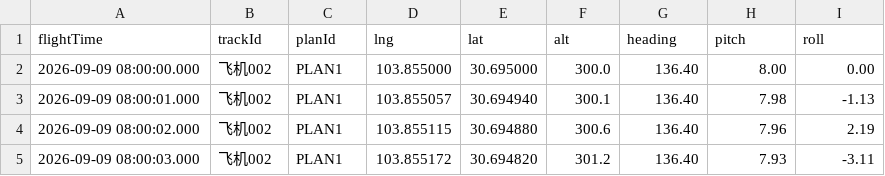
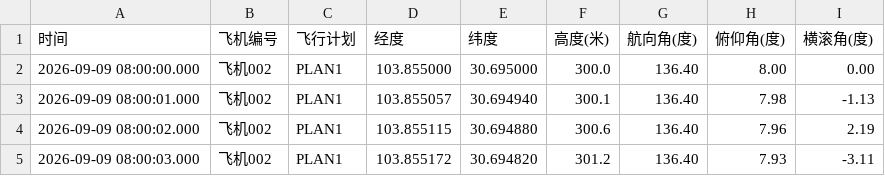
Before and after one commit to deboerda/HK132C, a CSV file: FlyParamData/test_data/drone_002_flight_positions.csv, drawn as a sheet; only a part is shown; removed rows and columns are numbered as before the commit, all else as after; the diff names each change by its address in the sheet, - before the commit and + after, or states it on an @@ line.

Commit message:
Sync Unity visualization, sensor/data panels, and timeline fixes
Include scene/scripts for live CYCLE/EVENT data, sensor incremental display, panel memory, and Windows build stripping workaround. Ignore PyInstaller runtime dumps.

```diff
--- a/FlyParamData/test_data/drone_002_flight_positions.csv
+++ b/FlyParamData/test_data/drone_002_flight_positions.csv
-row 1: flightTime | trackId | planId | lng | lat | alt | heading | pitch | roll
+row 1: 时间 | 飞机编号 | 飞行计划 | 经度 | 纬度 | 高度(米) | 航向角(度) | 俯仰角(度) | 横滚角(度)
```
Also changed, not shown: 35 other files.
